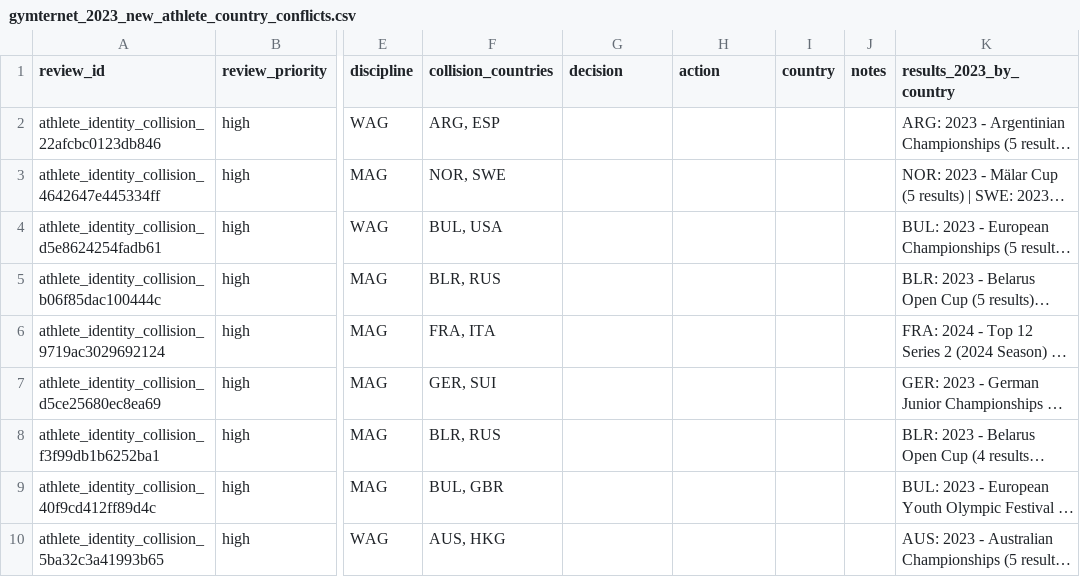
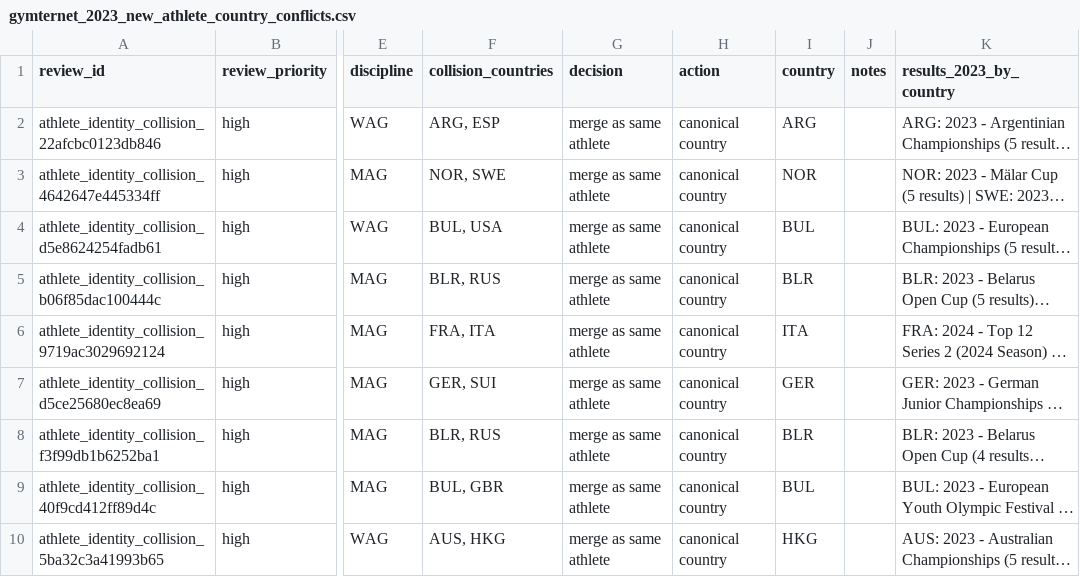
Before and after one commit to patronstefano/LEVERAGE, a CSV file: docs/import_reports/gymternet_2023_new_athlete_country_conflicts.csv, drawn as a sheet; only a part is shown, gaps mark what is left out; long unchanged cells end in …; the diff names each change by its address in the sheet, - before the commit and + after, or states it on an @@ line.

Commit message:
Checkpoint Gymternet 2023 import

```diff
--- a/docs/import_reports/gymternet_2023_new_athlete_country_conflicts.csv
+++ b/docs/import_reports/gymternet_2023_new_athlete_country_conflicts.csv
-G2:G10 (decision): (empty)
+G2:G10 (decision): merge as same athlete
-H2:H10 (action): (empty)
+H2:H10 (action): canonical country
-I2 (country): (empty)
+I2 (country): ARG
-I3 (country): (empty)
+I3 (country): NOR
-I4 (country): (empty)
+I4 (country): BUL
-I5 (country): (empty)
+I5 (country): BLR
-I6 (country): (empty)
+I6 (country): ITA
-I7 (country): (empty)
+I7 (country): GER
-I8 (country): (empty)
+I8 (country): BLR
-I9 (country): (empty)
+I9 (country): BUL
-I10 (country): (empty)
+I10 (country): HKG
```
Also changed, not shown: 11 other files.
